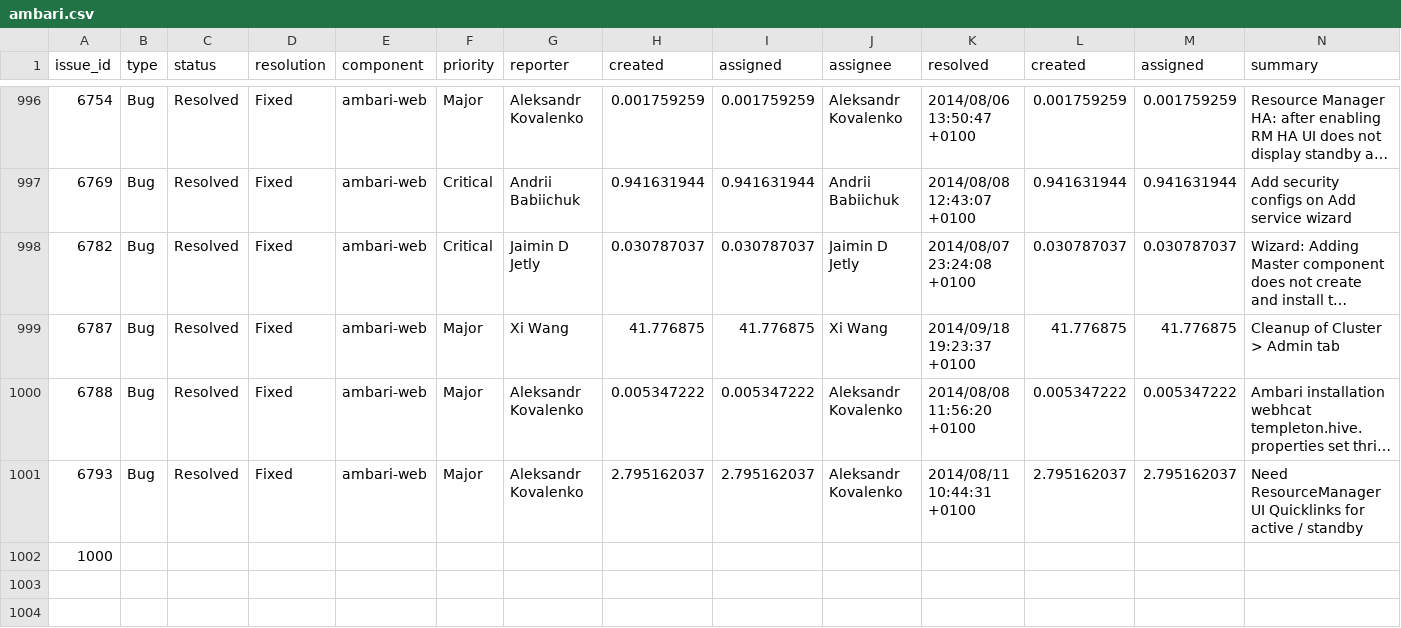
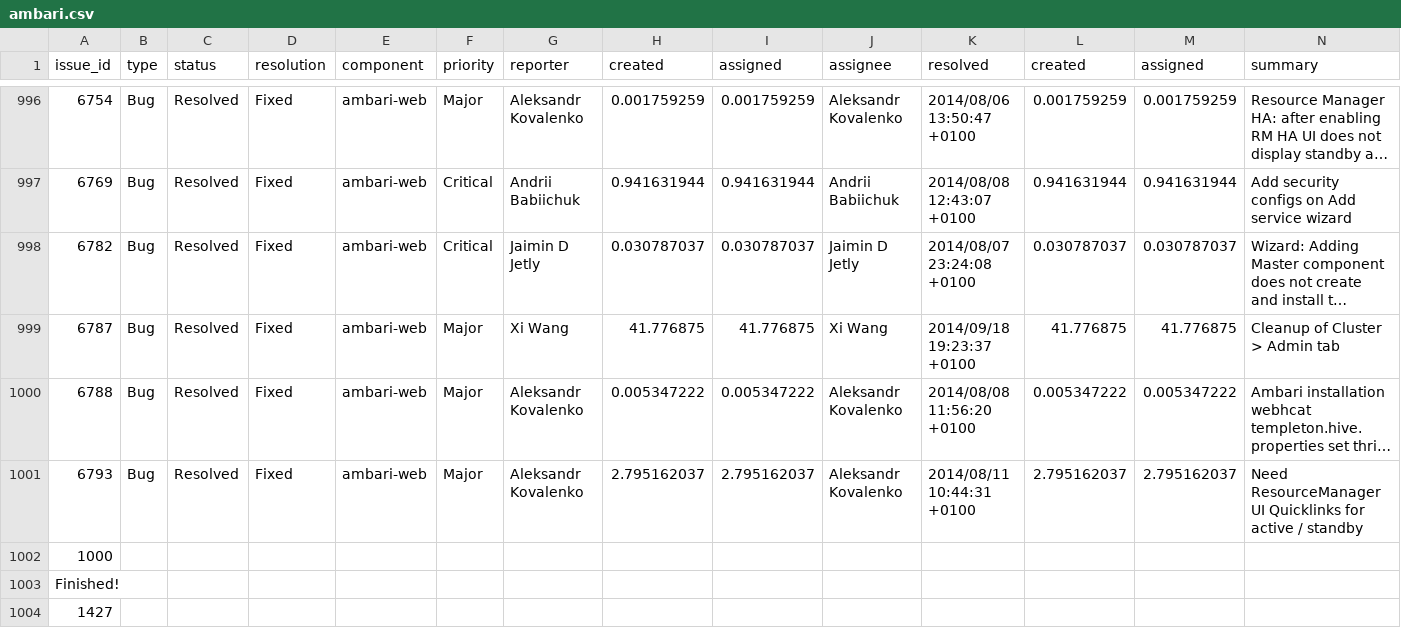
Before and after one commit to cd-dpk/impl-bug-report-classification, a CSV file: src/data/proc/ambari.csv, drawn as a sheet; only a part is shown, gaps mark what is left out; long unchanged cells end in …; rows hold the shown columns only; the diff names each change by its address in the sheet, - before the commit and + after, or states it on an @@ line.

```diff
--- a/src/data/proc/ambari.csv
+++ b/src/data/proc/ambari.csv
+row 1003: Finished!
+row 1004: 1427
```
Also changed, not shown: 9 other files.
